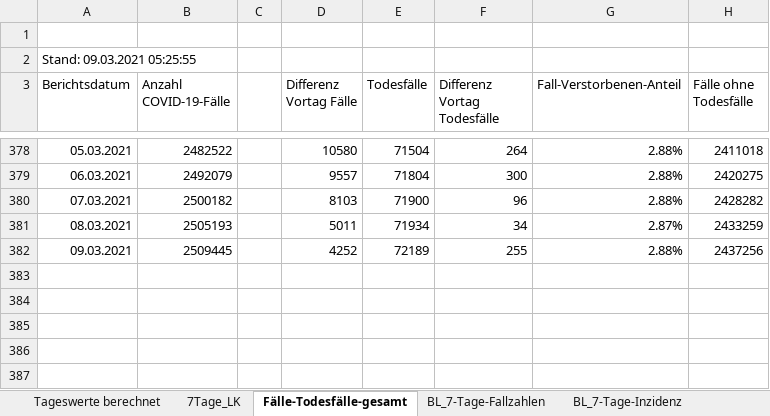
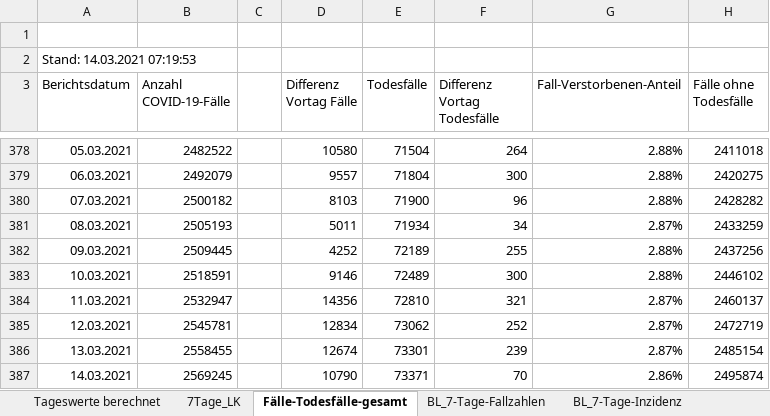
Before and after one commit to ofenloch/rki-data-evaluation, an Excel workbook: rki-data/RKI-Fallzahlen_Kum_Tab.xlsx, sheet Fälle-Todesfälle-gesamt, drawn as a sheet; only a part is shown, gaps mark what is left out; values as stored, in another font and other column widths than the file's, no borders; the diff names each change by its address in the sheet, - before the commit and + after, or states it on an @@ line.

```diff
--- a/rki-data/RKI-Fallzahlen_Kum_Tab.xlsx (sheet Fälle-Todesfälle-gesamt)
+++ b/rki-data/RKI-Fallzahlen_Kum_Tab.xlsx (sheet Fälle-Todesfälle-gesamt)
-A2 (Berichtsdatum): Stand: 09.03.2021 05:25:55
+A2 (Berichtsdatum): Stand: 14.03.2021 07:19:53
+row 383: 10.03.2021 | 2518591 |  | 9146 | 72489 | 300 | 2.88% | 2446102
+row 384: 11.03.2021 | 2532947 |  | 14356 | 72810 | 321 | 2.87% | 2460137
+row 385: 12.03.2021 | 2545781 |  | 12834 | 73062 | 252 | 2.87% | 2472719
+row 386: 13.03.2021 | 2558455 |  | 12674 | 73301 | 239 | 2.87% | 2485154
+row 387: 14.03.2021 | 2569245 |  | 10790 | 73371 | 70 | 2.86% | 2495874
```
Also changed, not shown: sheet 7Tage_LK, sheet BL_7-Tage-Fallzahlen, sheet BL_7-Tage-Inzidenz, sheet Tageswerte berechnet, rki-data/RKI-Altersverteilung.xlsx, rki-data/RKI-COVID-19_Todesfaelle.xlsx, 1 other file.
